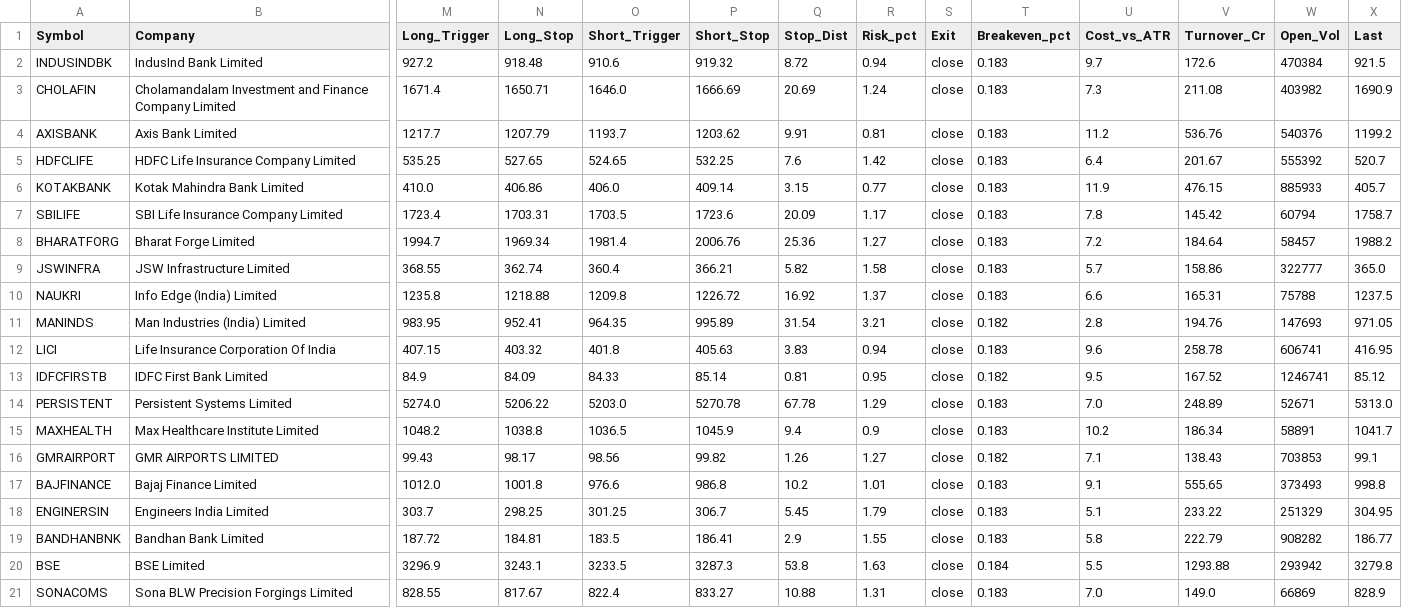
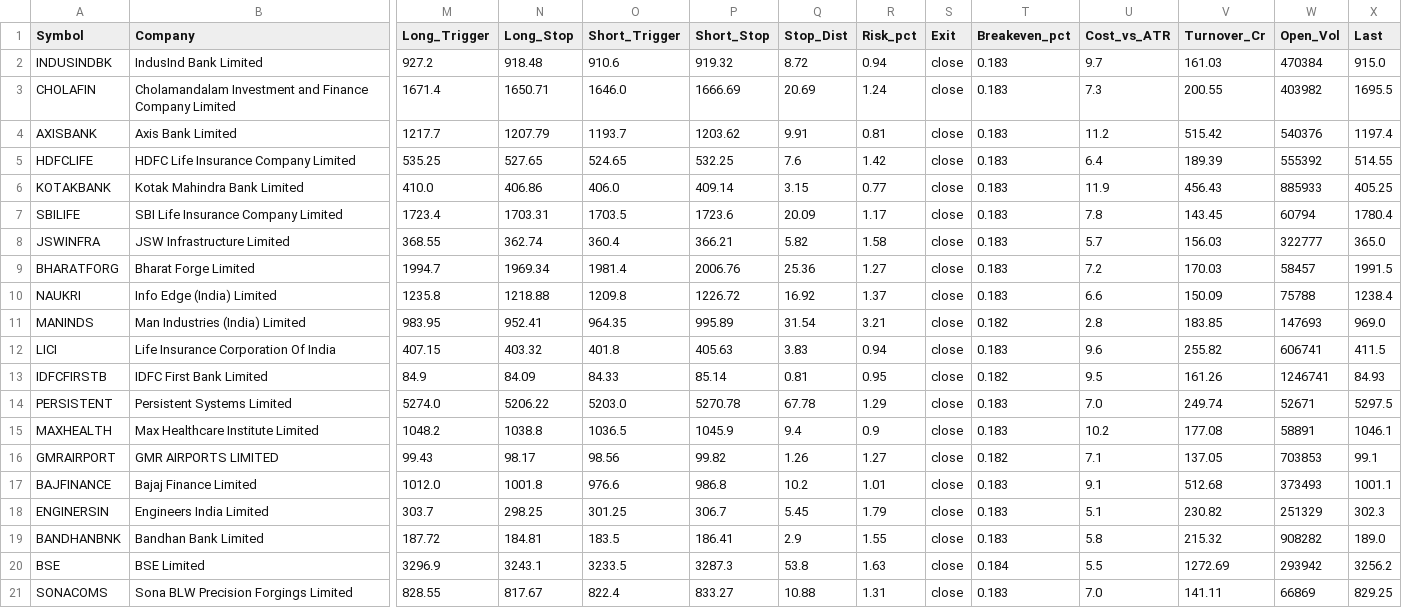
Before and after one commit to manoj-kholia/nse-scanner, a CSV file: stocks_in_play.csv, drawn as a sheet; only a part is shown, gaps mark what is left out; removed rows and columns are numbered as before the commit, all else as after; rows hold the shown columns only; the diff names each change by its address in the sheet, - before the commit and + after, or states it on an @@ line.

```diff
--- a/stocks_in_play.csv
+++ b/stocks_in_play.csv
-V2 (Turnover_Cr): 172.6
+V2 (Turnover_Cr): 161.03
-X2 (Last): 921.5
+X2 (Last): 915.0
-V3 (Turnover_Cr): 211.08
+V3 (Turnover_Cr): 200.55
-X3 (Last): 1690.9
+X3 (Last): 1695.5
-V4 (Turnover_Cr): 536.76
+V4 (Turnover_Cr): 515.42
-X4 (Last): 1199.2
+X4 (Last): 1197.4
-V5 (Turnover_Cr): 201.67
+V5 (Turnover_Cr): 189.39
-X5 (Last): 520.7
+X5 (Last): 514.55
-V6 (Turnover_Cr): 476.15
+V6 (Turnover_Cr): 456.43
-X6 (Last): 405.7
+X6 (Last): 405.25
-V7 (Turnover_Cr): 145.42
+V7 (Turnover_Cr): 143.45
-X7 (Last): 1758.7
+X7 (Last): 1780.4
-row 8: BHARATFORG | Bharat Forge Limited | 1994.7 | 1969.34 | 1981.4 | 2006.76 | 25.36 | 1.27 | close | 0.183 | 7.2 | 184.64 | 58457 | 1988.2
-V8 (Turnover_Cr): 158.86
+V8 (Turnover_Cr): 156.03
+row 9: BHARATFORG | Bharat Forge Limited | 1994.7 | 1969.34 | 1981.4 | 2006.76 | 25.36 | 1.27 | close | 0.183 | 7.2 | 170.03 | 58457 | 1991.5
-V10 (Turnover_Cr): 165.31
+V10 (Turnover_Cr): 150.09
-X10 (Last): 1237.5
+X10 (Last): 1238.4
-V11 (Turnover_Cr): 194.76
+V11 (Turnover_Cr): 183.85
-X11 (Last): 971.05
+X11 (Last): 969.0
-V12 (Turnover_Cr): 258.78
+V12 (Turnover_Cr): 255.82
-X12 (Last): 416.95
+X12 (Last): 411.5
-V13 (Turnover_Cr): 167.52
+V13 (Turnover_Cr): 161.26
-X13 (Last): 85.12
+X13 (Last): 84.93
-V14 (Turnover_Cr): 248.89
+V14 (Turnover_Cr): 249.74
-X14 (Last): 5313.0
+X14 (Last): 5297.5
-V15 (Turnover_Cr): 186.34
+V15 (Turnover_Cr): 177.08
-X15 (Last): 1041.7
+X15 (Last): 1046.1
-V16 (Turnover_Cr): 138.43
+V16 (Turnover_Cr): 137.05
-V17 (Turnover_Cr): 555.65
+V17 (Turnover_Cr): 512.68
-X17 (Last): 998.8
+X17 (Last): 1001.1
-V18 (Turnover_Cr): 233.22
+V18 (Turnover_Cr): 230.82
-X18 (Last): 304.95
+X18 (Last): 302.3
-V19 (Turnover_Cr): 222.79
+V19 (Turnover_Cr): 215.32
-X19 (Last): 186.77
+X19 (Last): 189.0
-V20 (Turnover_Cr): 1293.88
+V20 (Turnover_Cr): 1272.69
-X20 (Last): 3279.8
+X20 (Last): 3256.2
-V21 (Turnover_Cr): 149.0
+V21 (Turnover_Cr): 141.11
-X21 (Last): 828.9
+X21 (Last): 829.25
```
Also changed, not shown: 3 other files.
